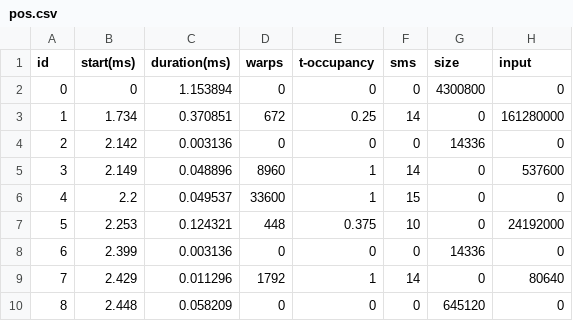
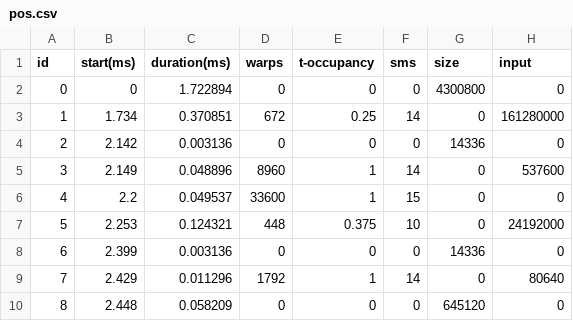
Before and after one commit to lisqu/GPUSIM, a CSV file: input/formated/pos.csv, drawn as a sheet.

```diff
--- a/input/formated/pos.csv
+++ b/input/formated/pos.csv
@@ -1,3 +1,3 @@
 id,start(ms),duration(ms),warps,t-occupancy,sms,size,input
-0,0,1.153894,0,0,0,4300800,0
+0,0,1.722894,0,0,0,4300800,0
 1,1.734,0.370851,672,0.25,14,0,161280000
```
Also changed, not shown: input/formated/dig.csv, input/formated/imc.csv, 8 other files.
